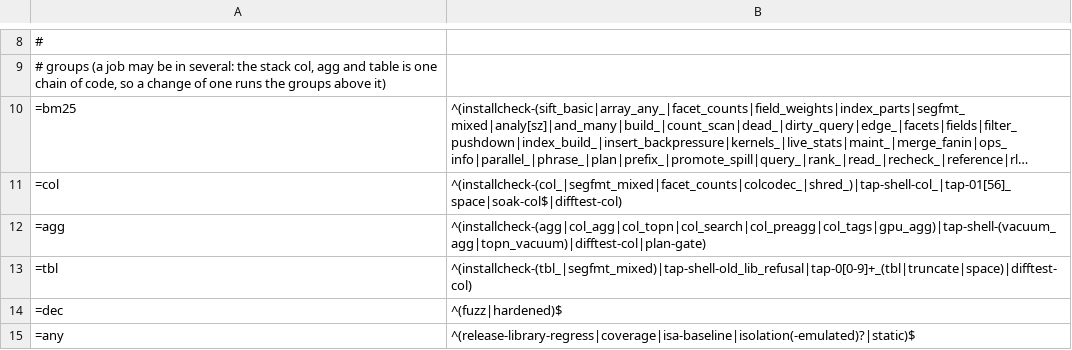
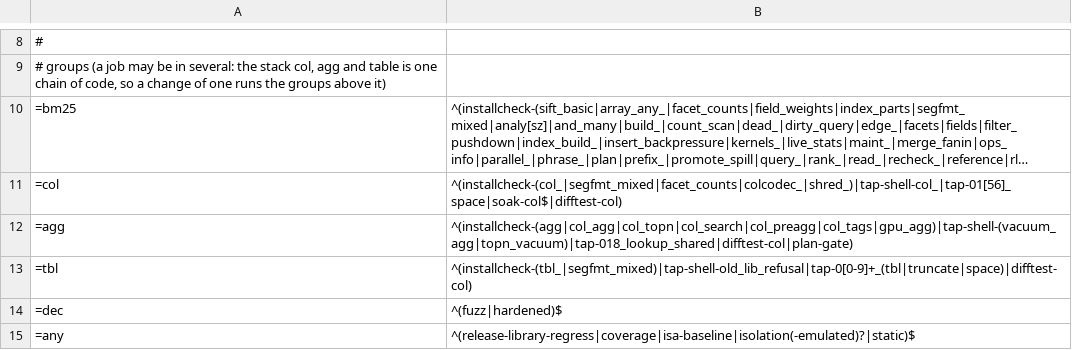
Before and after one commit to brauliobo/pg_sift, a TSV file: scripts/areas.tsv, drawn as a sheet; only a part is shown, gaps mark what is left out; long unchanged cells end in ….

Commit message:
agg: lookup: keep the rows of a joined table in shared memory for other backends
sift.agg_lookup_shared_kb (0 = off, superuser): a backend that loads a lookup table writes its rows in the flat form of a parallel scan into a dynamic
shared memory segment listed in a directory of the DSM registry (no restart, no preload); a backend that finds the table unchanged (the LSN check of
the per-backend cache) reads the rows in place. Entries are per key and role, evicted least recently used first, discarded by a crash restart.

```diff
--- a/scripts/areas.tsv
+++ b/scripts/areas.tsv
@@ -11,3 +11,3 @@
 =col	^(installcheck-(col_|segfmt_mixed|facet_counts|colcodec_|shred_)|tap-shell-col_|tap-01[56]_space|soak-col$|difftest-col)
-=agg	^(installcheck-(agg|col_agg|col_topn|col_search|col_preagg|col_tags|gpu_agg)|tap-shell-(vacuum_agg|topn_vacuum)|difftest-col|plan-gate)
+=agg	^(installcheck-(agg|col_agg|col_topn|col_search|col_preagg|col_tags|gpu_agg)|tap-shell-(vacuum_agg|topn_vacuum)|tap-018_lookup_shared|difftest-col|plan-gate)
 =tbl	^(installcheck-(tbl_|segfmt_mixed)|tap-shell-old_lib_refusal|tap-0[0-9]+_(tbl|truncate|space)|difftest-col)
```
Also changed, not shown: 13 other files.
